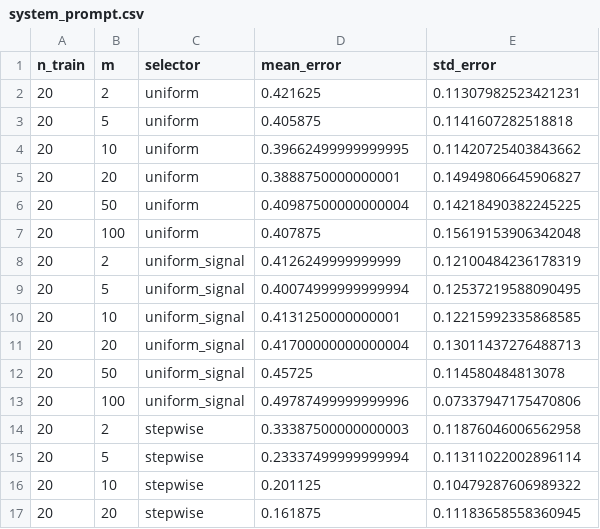
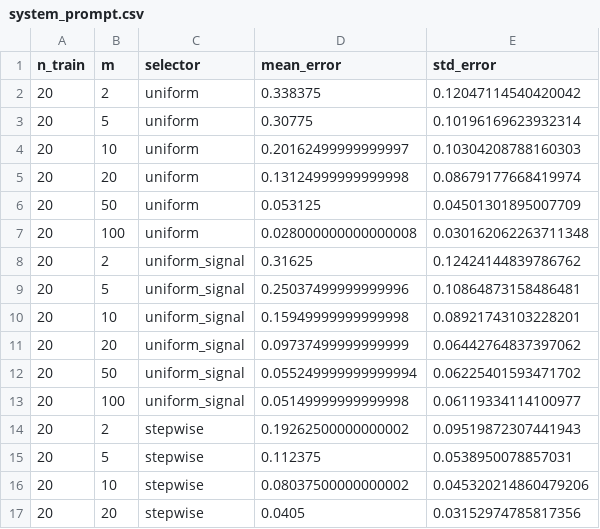
Before and after one commit to hhelm10/bbo, a CSV file: results/pilot_selection/system_prompt.csv, drawn as a sheet; only a part is shown; the diff covers the shown part only.

```diff
--- a/results/pilot_selection/system_prompt.csv
+++ b/results/pilot_selection/system_prompt.csv
@@ -1,17 +1,17 @@
 n_train,m,selector,mean_error,std_error
-20,2,uniform,0.421625,0.11307982523421231
-20,5,uniform,0.405875,0.1141607282518818
-20,10,uniform,0.39662499999999995,0.11420725403843662
-20,20,uniform,0.3888750000000001,0.14949806645906827
-20,50,uniform,0.40987500000000004,0.14218490382245225
-20,100,uniform,0.407875,0.15619153906342048
-20,2,uniform_signal,0.4126249999999999,0.12100484236178319
-20,5,uniform_signal,0.40074999999999994,0.12537219588090495
-20,10,uniform_signal,0.4131250000000001,0.12215992335868585
-20,20,uniform_signal,0.41700000000000004,0.13011437276488713
-20,50,uniform_signal,0.45725,0.114580484813078
-20,100,uniform_signal,0.49787499999999996,0.07337947175470806
-20,2,stepwise,0.33387500000000003,0.11876046006562958
-20,5,stepwise,0.23337499999999994,0.11311022002896114
-20,10,stepwise,0.201125,0.10479287606989322
-20,20,stepwise,0.161875,0.11183658558360945
+20,2,uniform,0.338375,0.12047114540420042
+20,5,uniform,0.30775,0.10196169623932314
+20,10,uniform,0.20162499999999997,0.10304208788160303
+20,20,uniform,0.13124999999999998,0.08679177668419974
+20,50,uniform,0.053125,0.04501301895007709
+20,100,uniform,0.028000000000000008,0.030162062263711348
+20,2,uniform_signal,0.31625,0.12424144839786762
+20,5,uniform_signal,0.25037499999999996,0.10864873158486481
+20,10,uniform_signal,0.15949999999999998,0.08921743103228201
+20,20,uniform_signal,0.09737499999999999,0.06442764837397062
+20,50,uniform_signal,0.055249999999999994,0.06225401593471702
+20,100,uniform_signal,0.05149999999999998,0.06119334114100977
+20,2,stepwise,0.19262500000000002,0.09519872307441943
+20,5,stepwise,0.112375,0.0538950078857031
+20,10,stepwise,0.08037500000000002,0.045320214860479206
+20,20,stepwise,0.0405,0.03152974785817356
```
Also changed, not shown: 86 edited cells elsewhere in this file, 2 other files.
